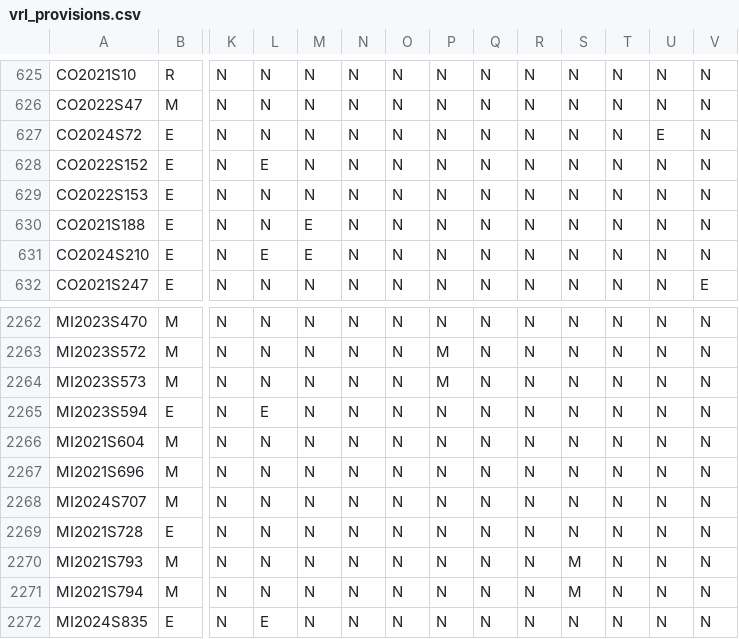
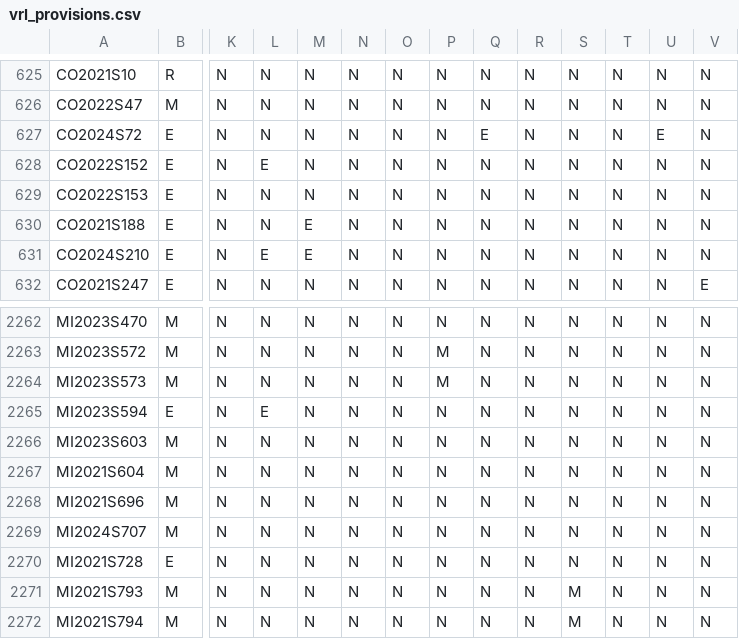
Before and after one commit to jloffredo2/state-elect-law-db, a CSV file: output/vrl_provisions.csv, drawn as a sheet; only a part is shown, gaps mark what is left out; the shorter side is filled out with more unchanged rows; rows hold the shown columns only; the diff names each change by its address in the sheet, - before the commit and + after, or states it on an @@ line.

```diff
--- a/output/vrl_provisions.csv
+++ b/output/vrl_provisions.csv
-Q627: N
+Q627: E
+row 2266: MI2023S603 | M | N | N | N | N | N | N | N | N | N | N | N | N
```
Also changed, not shown: 4 other files.
